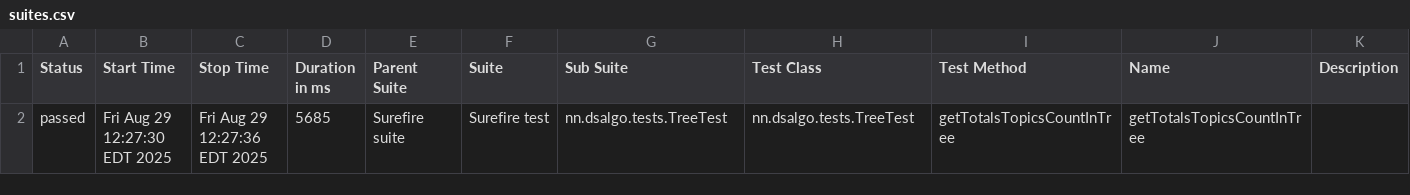
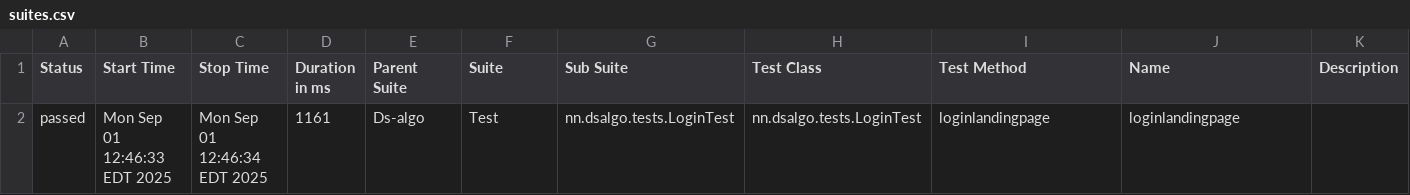
Before and after one commit to preethi19mit/DsAlgo-Testng, a CSV file: target/allure-report/data/suites.csv, drawn as a sheet.

Commit message:
queue&Login restructured

```diff
--- a/target/allure-report/data/suites.csv
+++ b/target/allure-report/data/suites.csv
@@ -1,2 +1,2 @@
 "Status","Start Time","Stop Time","Duration in ms","Parent Suite","Suite","Sub Suite","Test Class","Test Method","Name","Description"
-"passed","Fri Aug 29 12:27:30 EDT 2025","Fri Aug 29 12:27:36 EDT 2025","5685","Surefire suite","Surefire test","nn.dsalgo.tests.TreeTest","nn.dsalgo.tests.TreeTest","getTotalsTopicsCountInTree","getTotalsTopicsCountInTree",""
+"passed","Mon Sep 01 12:46:33 EDT 2025","Mon Sep 01 12:46:34 EDT 2025","1161","Ds-algo","Test","nn.dsalgo.tests.LoginTest","nn.dsalgo.tests.LoginTest","loginlandingpage","loginlandingpage",""
```
Also changed, not shown: 58 other files.
